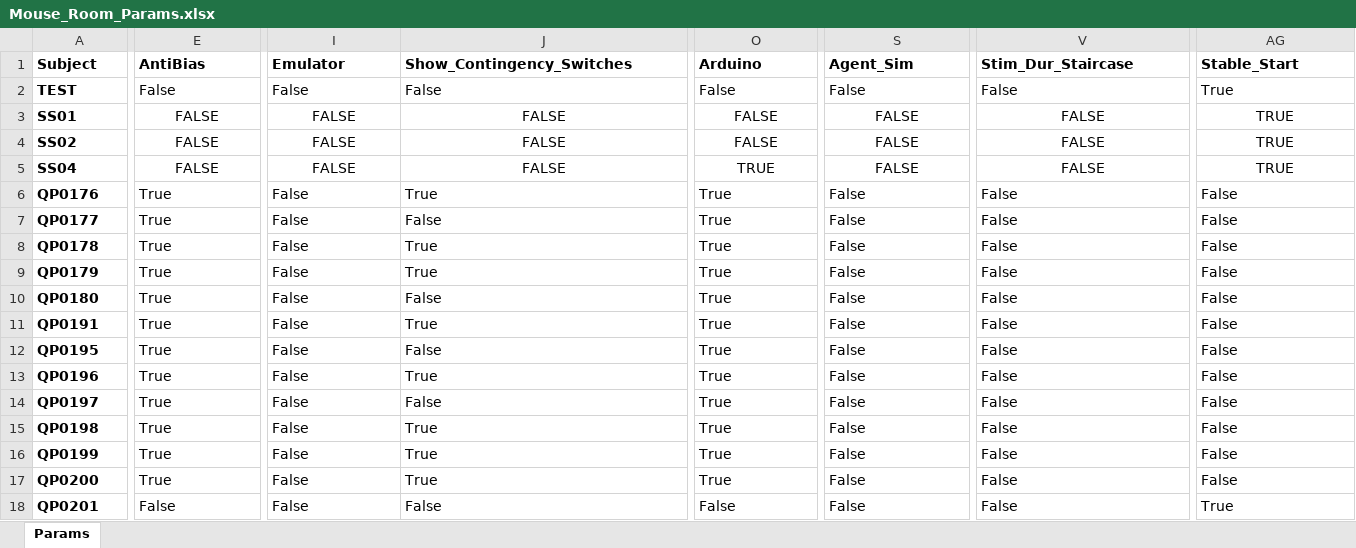
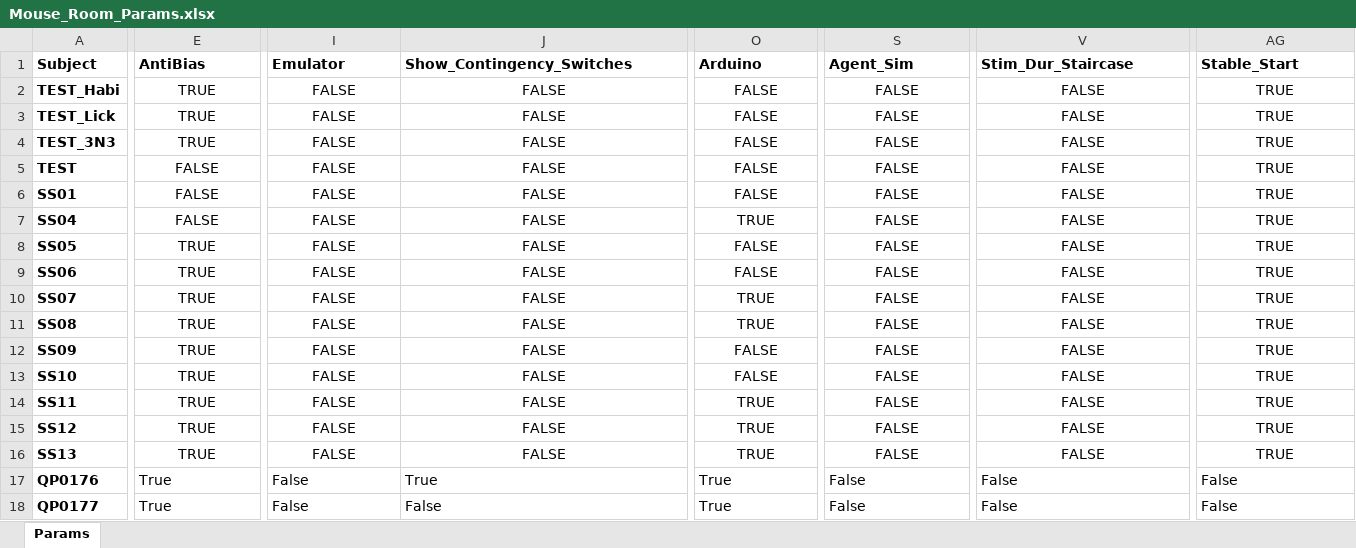
Before and after one commit to serkanshentyurk/behaviour_rig, an Excel workbook: Params/Mouse_Room_Params.xlsx, sheet Params, drawn as a sheet; only a part is shown, gaps mark what is left out; the shorter side is filled out with more unchanged rows; values as stored, in another font and other column widths than the file's, no borders; removed rows and columns are numbered as before the commit, all else as after; rows hold the shown columns only; the diff covers the shown part only; the diff names each change by its address in the sheet, - before the commit and + after, or states it on an @@ line.

Commit message:
old protocol + new animals added

```diff
--- a/Params/Mouse_Room_Params.xlsx (sheet Params)
+++ b/Params/Mouse_Room_Params.xlsx (sheet Params)
+row 2: TEST_Habi | TRUE | FALSE | FALSE | FALSE | FALSE | FALSE | TRUE
+row 3: TEST_Lick | TRUE | FALSE | FALSE | FALSE | FALSE | FALSE | TRUE
+row 4: TEST_3N3 | TRUE | FALSE | FALSE | FALSE | FALSE | FALSE | TRUE
-E5 (AntiBias): False
+E5 (AntiBias): FALSE
-E5 alignment: left
+E5 alignment: center
-I5 (Emulator): False
+I5 (Emulator): FALSE
-I5:J5 alignment: left
+I5:J5 alignment: center
-J5 (Show_Contingency_Switches): False
+J5 (Show_Contingency_Switches): FALSE
-O5 (Arduino): False
+O5 (Arduino): FALSE
-O5 alignment: left
+O5 alignment: center
-S5 (Agent_Sim): False
+S5 (Agent_Sim): FALSE
-S5 alignment: left
+S5 alignment: center
-V5 (Stim_Dur_Staircase): False
+V5 (Stim_Dur_Staircase): FALSE
-V5 alignment: left
+V5 alignment: center
-AG5 (Stable_Start): True
+AG5 (Stable_Start): TRUE
-AG5 alignment: left
+AG5 alignment: center
-row 4: SS02 | FALSE | FALSE | FALSE | FALSE | FALSE | FALSE | TRUE
+row 8: SS05 | TRUE | FALSE | FALSE | FALSE | FALSE | FALSE | TRUE
+row 9: SS06 | TRUE | FALSE | FALSE | FALSE | FALSE | FALSE | TRUE
+row 10: SS07 | TRUE | FALSE | FALSE | TRUE | FALSE | FALSE | TRUE
+row 11: SS08 | TRUE | FALSE | FALSE | TRUE | FALSE | FALSE | TRUE
+row 12: SS09 | TRUE | FALSE | FALSE | FALSE | FALSE | FALSE | TRUE
+row 13: SS10 | TRUE | FALSE | FALSE | FALSE | FALSE | FALSE | TRUE
+row 14: SS11 | TRUE | FALSE | FALSE | TRUE | FALSE | FALSE | TRUE
+row 15: SS12 | TRUE | FALSE | FALSE | TRUE | FALSE | FALSE | TRUE
+row 16: SS13 | TRUE | FALSE | FALSE | TRUE | FALSE | FALSE | TRUE
```
Also changed, not shown: 2 edited cells and cell formats elsewhere in this sheet, formulas that keep their value, 4 other files.
